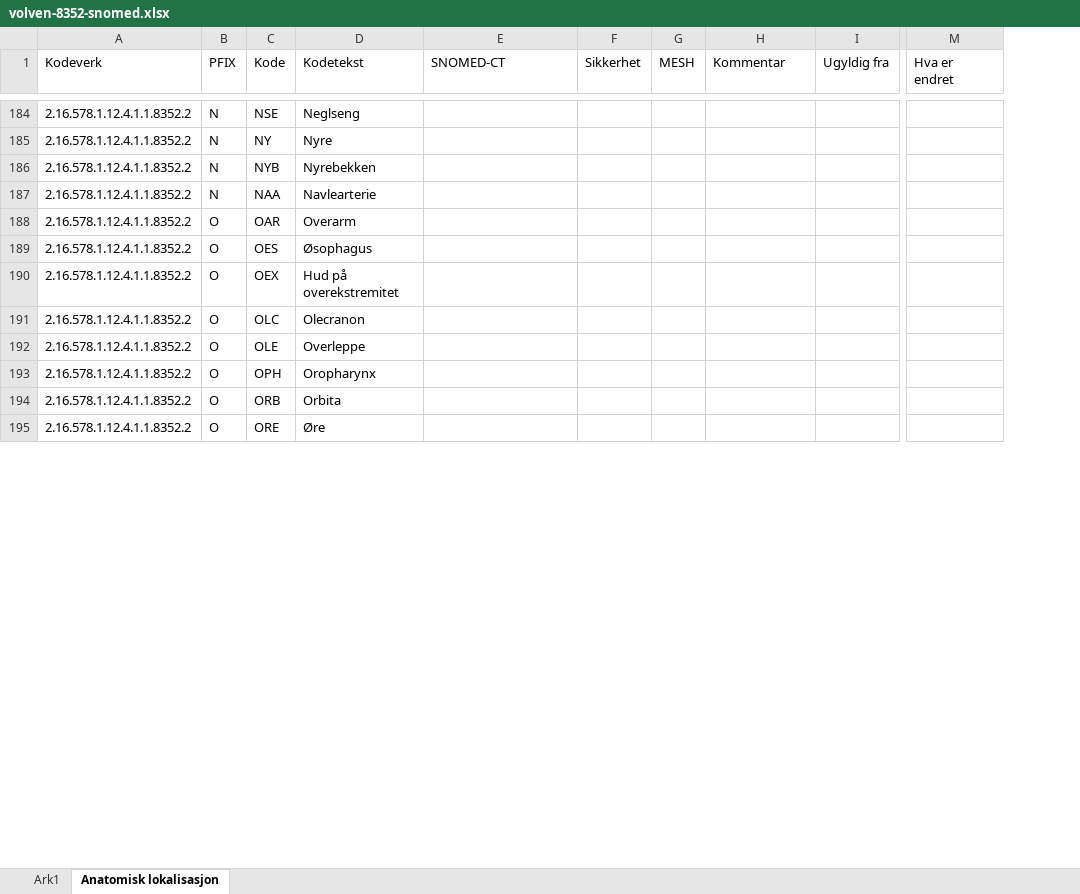
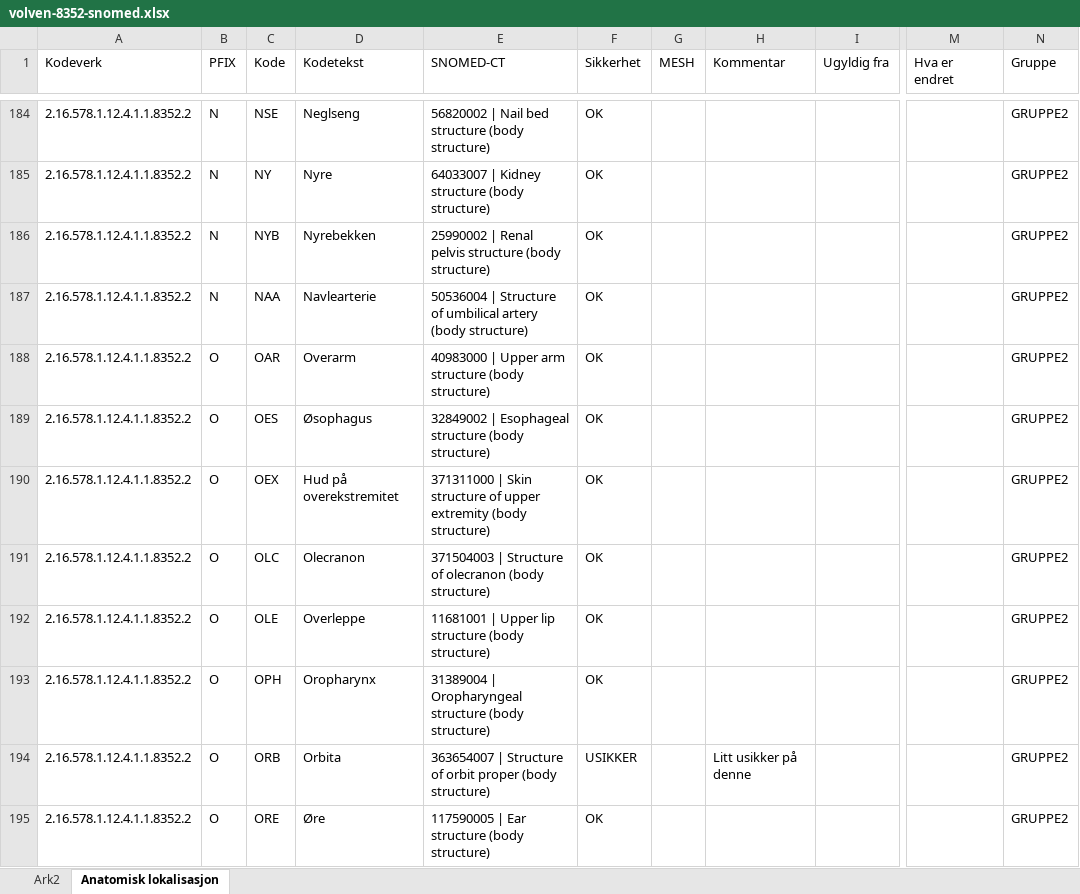
Before and after one commit to bjornna/healthontologies, an Excel workbook: snomed/volven-8352-snomed.xlsx, sheet Anatomisk lokalisasjon, drawn as a sheet; only a part is shown, gaps mark what is left out; values as stored, in another font and other column widths than the file's, no borders; the diff covers the shown part only; the diff names each change by its address in the sheet, - before the commit and + after, or states it on an @@ line.

```diff
--- a/snomed/volven-8352-snomed.xlsx (sheet Anatomisk lokalisasjon)
+++ b/snomed/volven-8352-snomed.xlsx (sheet Anatomisk lokalisasjon)
-sheet tab: Ark1
+sheet tab: Ark2
+column N (Gruppe), rows 184-195: all GRUPPE2
-E184 (SNOMED-CT): (empty)
+E184 (SNOMED-CT): 56820002 | Nail bed structure (body structure)
-F184:F193 (Sikkerhet): (empty)
+F184:F193 (Sikkerhet): OK
-E185 (SNOMED-CT): (empty)
+E185 (SNOMED-CT): 64033007 | Kidney structure (body structure)
-E186 (SNOMED-CT): (empty)
+E186 (SNOMED-CT): 25990002 | Renal pelvis structure (body structure)
-E187 (SNOMED-CT): (empty)
+E187 (SNOMED-CT): 50536004 | Structure of umbilical artery (body structure)
-E188 (SNOMED-CT): (empty)
+E188 (SNOMED-CT): 40983000 | Upper arm structure (body structure)
-E189 (SNOMED-CT): (empty)
+E189 (SNOMED-CT): 32849002 | Esophageal structure (body structure)
-E190 (SNOMED-CT): (empty)
+E190 (SNOMED-CT): 371311000 | Skin structure of upper extremity (body structure)
-E191 (SNOMED-CT): (empty)
+E191 (SNOMED-CT): 371504003 | Structure of olecranon (body structure)
-E192 (SNOMED-CT): (empty)
+E192 (SNOMED-CT): 11681001 | Upper lip structure (body structure)
-E193 (SNOMED-CT): (empty)
+E193 (SNOMED-CT): 31389004 | Oropharyngeal structure (body structure)
-E194 (SNOMED-CT): (empty)
+E194 (SNOMED-CT): 363654007 | Structure of orbit proper (body structure)
-F194 (Sikkerhet): (empty)
+F194 (Sikkerhet): USIKKER
-H194 (Kommentar): (empty)
+H194 (Kommentar): Litt usikker på denne
-E195 (SNOMED-CT): (empty)
+E195 (SNOMED-CT): 117590005 | Ear structure (body structure)
-F195 (Sikkerhet): (empty)
+F195 (Sikkerhet): OK
```
Also changed, not shown: 37 added rows and 287 edited cells elsewhere in this sheet, hidden cells, charts or pictures.
